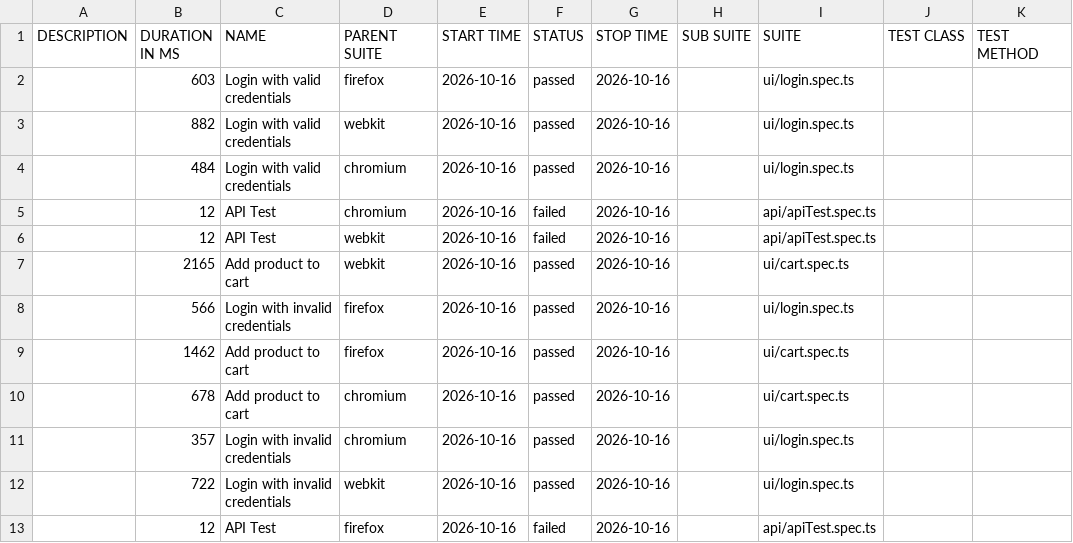
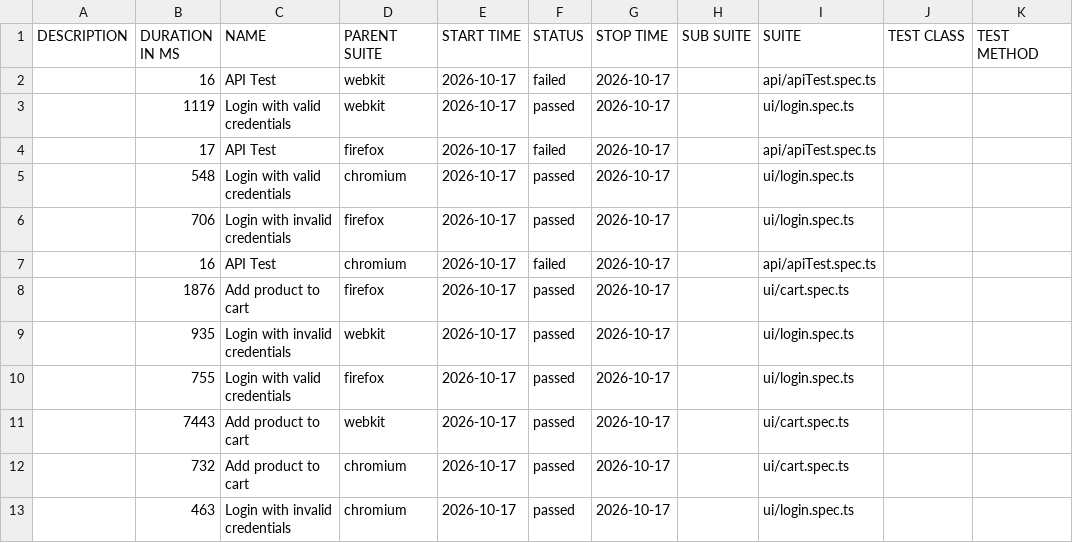
Before and after one commit to Ash-leyPereira/playwright-ts-framework, a CSV file: data/suites.csv, drawn as a sheet.

```diff
--- a/data/suites.csv
+++ b/data/suites.csv
@@ -1,13 +1,13 @@
 "DESCRIPTION","DURATION IN MS","NAME","PARENT SUITE","START TIME","STATUS","STOP TIME","SUB SUITE","SUITE","TEST CLASS","TEST METHOD"
-"","603","Login with valid credentials","firefox","2026-10-16","passed","2026-10-16","","ui/login.spec.ts","",""
-"","882","Login with valid credentials","webkit","2026-10-16","passed","2026-10-16","","ui/login.spec.ts","",""
-"","484","Login with valid credentials","chromium","2026-10-16","passed","2026-10-16","","ui/login.spec.ts","",""
-"","12","API Test","chromium","2026-10-16","failed","2026-10-16","","api/apiTest.spec.ts","",""
-"","12","API Test","webkit","2026-10-16","failed","2026-10-16","","api/apiTest.spec.ts","",""
-"","2165","Add product to cart","webkit","2026-10-16","passed","2026-10-16","","ui/cart.spec.ts","",""
-"","566","Login with invalid credentials","firefox","2026-10-16","passed","2026-10-16","","ui/login.spec.ts","",""
-"","1462","Add product to cart","firefox","2026-10-16","passed","2026-10-16","","ui/cart.spec.ts","",""
-"","678","Add product to cart","chromium","2026-10-16","passed","2026-10-16","","ui/cart.spec.ts","",""
-"","357","Login with invalid credentials","chromium","2026-10-16","passed","2026-10-16","","ui/login.spec.ts","",""
-"","722","Login with invalid credentials","webkit","2026-10-16","passed","2026-10-16","","ui/login.spec.ts","",""
-"","12","API Test","firefox","2026-10-16","failed","2026-10-16","","api/apiTest.spec.ts","",""
+"","16","API Test","webkit","2026-10-17","failed","2026-10-17","","api/apiTest.spec.ts","",""
+"","1119","Login with valid credentials","webkit","2026-10-17","passed","2026-10-17","","ui/login.spec.ts","",""
+"","17","API Test","firefox","2026-10-17","failed","2026-10-17","","api/apiTest.spec.ts","",""
+"","548","Login with valid credentials","chromium","2026-10-17","passed","2026-10-17","","ui/login.spec.ts","",""
+"","706","Login with invalid credentials","firefox","2026-10-17","passed","2026-10-17","","ui/login.spec.ts","",""
+"","16","API Test","chromium","2026-10-17","failed","2026-10-17","","api/apiTest.spec.ts","",""
+"","1876","Add product to cart","firefox","2026-10-17","passed","2026-10-17","","ui/cart.spec.ts","",""
+"","935","Login with invalid credentials","webkit","2026-10-17","passed","2026-10-17","","ui/login.spec.ts","",""
+"","755","Login with valid credentials","firefox","2026-10-17","passed","2026-10-17","","ui/login.spec.ts","",""
+"","7443","Add product to cart","webkit","2026-10-17","passed","2026-10-17","","ui/cart.spec.ts","",""
+"","732","Add product to cart","chromium","2026-10-17","passed","2026-10-17","","ui/cart.spec.ts","",""
+"","463","Login with invalid credentials","chromium","2026-10-17","passed","2026-10-17","","ui/login.spec.ts","",""
```
Also changed, not shown: 53 other files.
